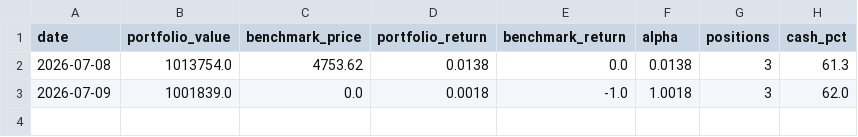
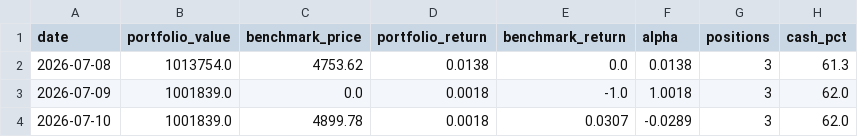
Before and after one commit to huangjialing0010/da-a-trading, a CSV file: output/performance.csv, drawn as a sheet; the diff names each change by its address in the sheet, - before the commit and + after, or states it on an @@ line.

```diff
--- a/output/performance.csv
+++ b/output/performance.csv
+row 4: 2026-07-10 | 1001839.0 | 4899.78 | 0.0018 | 0.0307 | -0.0289 | 3 | 62.0
```
Also changed, not shown: output/candidate_tracker.csv, output/holdings.csv, 3 other files.
